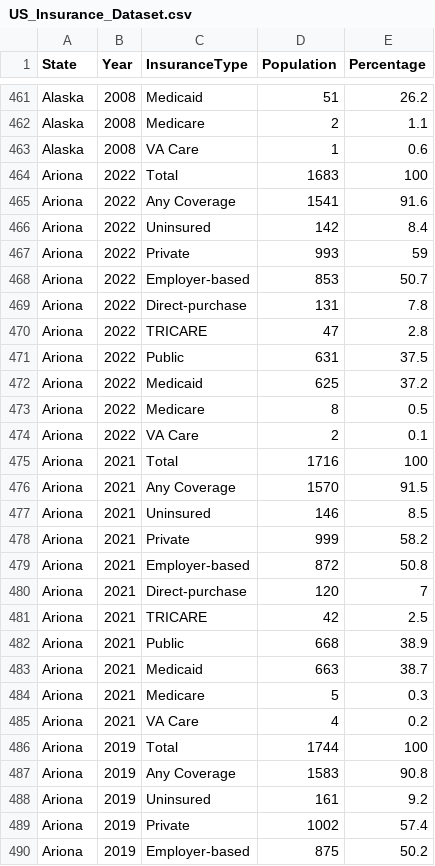
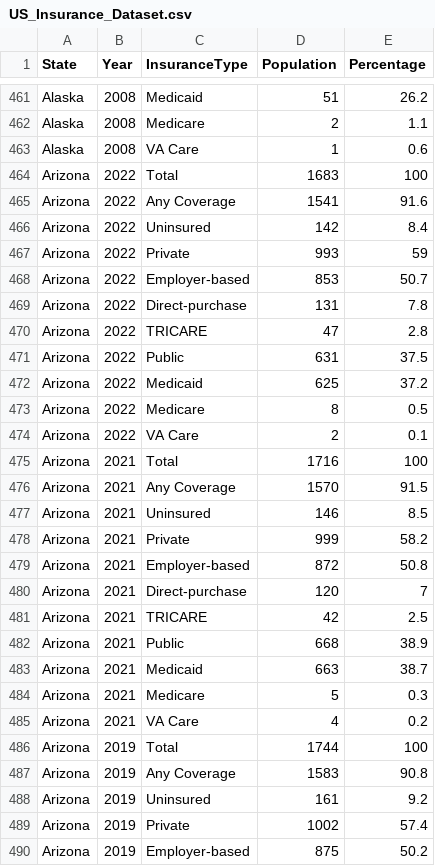
Before and after one commit to davidye007/USA_Insurance, a CSV file: US_Insurance_Dataset.csv, drawn as a sheet; only a part is shown, gaps mark what is left out; the diff covers the shown part only.

Commit message:
Respelled Arizona

```diff
--- a/US_Insurance_Dataset.csv
+++ b/US_Insurance_Dataset.csv
@@ -463,28 +463,28 @@ Alaska,2008,Medicare,2,1.1
 Alaska,2008,VA Care,1,0.6
-Ariona,2022,Total,1683,100
-Ariona,2022,Any Coverage,1541,91.6
-Ariona,2022,Uninsured,142,8.4
-Ariona,2022,Private,993,59
-Ariona,2022,Employer-based,853,50.7
-Ariona,2022,Direct-purchase,131,7.8
-Ariona,2022,TRICARE,47,2.8
-Ariona,2022,Public,631,37.5
-Ariona,2022,Medicaid,625,37.2
-Ariona,2022,Medicare,8,0.5
-Ariona,2022,VA Care,2,0.1
-Ariona,2021,Total,1716,100
-Ariona,2021,Any Coverage,1570,91.5
-Ariona,2021,Uninsured,146,8.5
-Ariona,2021,Private,999,58.2
-Ariona,2021,Employer-based,872,50.8
-Ariona,2021,Direct-purchase,120,7
-Ariona,2021,TRICARE,42,2.5
-Ariona,2021,Public,668,38.9
-Ariona,2021,Medicaid,663,38.7
-Ariona,2021,Medicare,5,0.3
-Ariona,2021,VA Care,4,0.2
-Ariona,2019,Total,1744,100
-Ariona,2019,Any Coverage,1583,90.8
-Ariona,2019,Uninsured,161,9.2
-Ariona,2019,Private,1002,57.4
-Ariona,2019,Employer-based,875,50.2
+Arizona,2022,Total,1683,100
+Arizona,2022,Any Coverage,1541,91.6
+Arizona,2022,Uninsured,142,8.4
+Arizona,2022,Private,993,59
+Arizona,2022,Employer-based,853,50.7
+Arizona,2022,Direct-purchase,131,7.8
+Arizona,2022,TRICARE,47,2.8
+Arizona,2022,Public,631,37.5
+Arizona,2022,Medicaid,625,37.2
+Arizona,2022,Medicare,8,0.5
+Arizona,2022,VA Care,2,0.1
+Arizona,2021,Total,1716,100
+Arizona,2021,Any Coverage,1570,91.5
+Arizona,2021,Uninsured,146,8.5
+Arizona,2021,Private,999,58.2
+Arizona,2021,Employer-based,872,50.8
+Arizona,2021,Direct-purchase,120,7
+Arizona,2021,TRICARE,42,2.5
+Arizona,2021,Public,668,38.9
+Arizona,2021,Medicaid,663,38.7
+Arizona,2021,Medicare,5,0.3
+Arizona,2021,VA Care,4,0.2
+Arizona,2019,Total,1744,100
+Arizona,2019,Any Coverage,1583,90.8
+Arizona,2019,Uninsured,161,9.2
+Arizona,2019,Private,1002,57.4
+Arizona,2019,Employer-based,875,50.2
```
Also changed, not shown: 127 edited cells elsewhere in this file.
